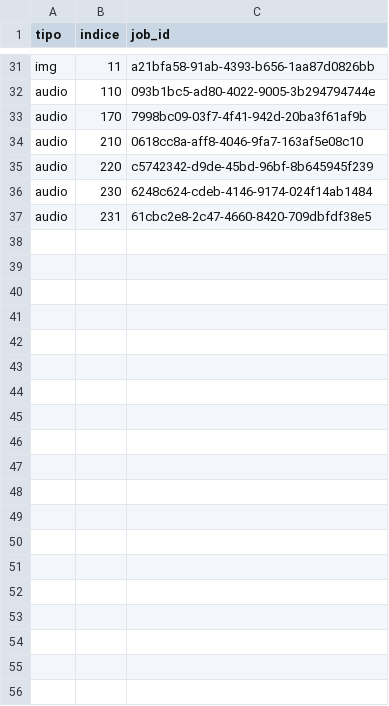
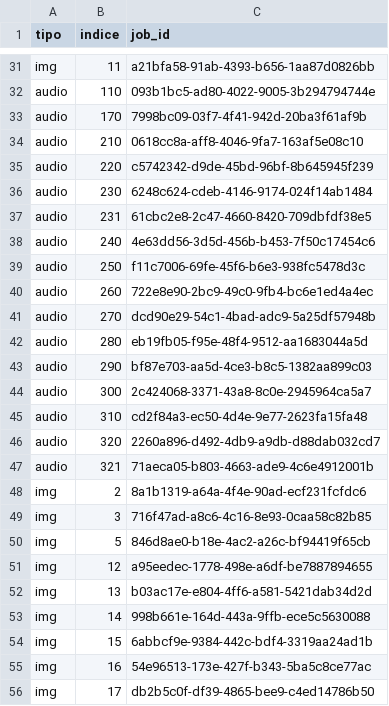
Before and after one commit to RentacarBisono12/kids, a TSV file: episodios/es-01-animales-granja/jobs.tsv, drawn as a sheet; only a part is shown, gaps mark what is left out; the diff covers the shown part only; the diff names each change by its address in the sheet, - before the commit and + after, or states it on an @@ line.

```diff
--- a/episodios/es-01-animales-granja/jobs.tsv
+++ b/episodios/es-01-animales-granja/jobs.tsv
+row 38: audio | 240 | 4e63dd56-3d5d-456b-b453-7f50c17454c6
+row 39: audio | 250 | f11c7006-69fe-45f6-b6e3-938fc5478d3c
+row 40: audio | 260 | 722e8e90-2bc9-49c0-9fb4-bc6e1ed4a4ec
+row 41: audio | 270 | dcd90e29-54c1-4bad-adc9-5a25df57948b
+row 42: audio | 280 | eb19fb05-f95e-48f4-9512-aa1683044a5d
+row 43: audio | 290 | bf87e703-aa5d-4ce3-b8c5-1382aa899c03
+row 44: audio | 300 | 2c424068-3371-43a8-8c0e-2945964ca5a7
+row 45: audio | 310 | cd2f84a3-ec50-4d4e-9e77-2623fa15fa48
+row 46: audio | 320 | 2260a896-d492-4db9-a9db-d88dab032cd7
+row 47: audio | 321 | 71aeca05-b803-4663-ade9-4c6e4912001b
+row 48: img | 2 | 8a1b1319-a64a-4f4e-90ad-ecf231fcfdc6
+row 49: img | 3 | 716f47ad-a8c6-4c16-8e93-0caa58c82b85
+row 50: img | 5 | 846d8ae0-b18e-4ac2-a26c-bf94419f65cb
+row 51: img | 12 | a95eedec-1778-498e-a6df-be7887894655
+row 52: img | 13 | b03ac17e-e804-4ff6-a581-5421dab34d2d
+row 53: img | 14 | 998b661e-164d-443a-9ffb-ece5c5630088
+row 54: img | 15 | 6abbcf9e-9384-442c-bdf4-3319aa24ad1b
+row 55: img | 16 | 54e96513-173e-427f-b343-5ba5c8ce77ac
+row 56: img | 17 | db2b5c0f-df39-4865-bee9-c4ed14786b50
```
Also changed, not shown: 15 added rows elsewhere in this file.
